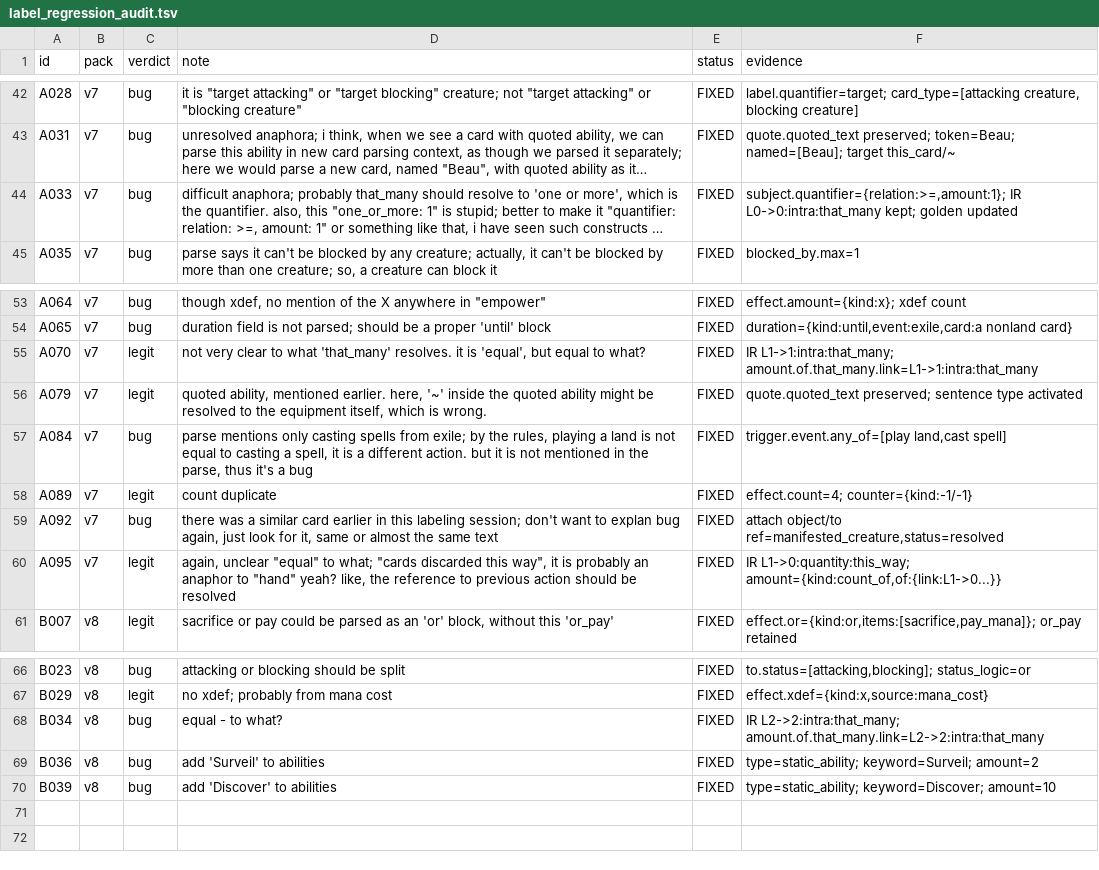
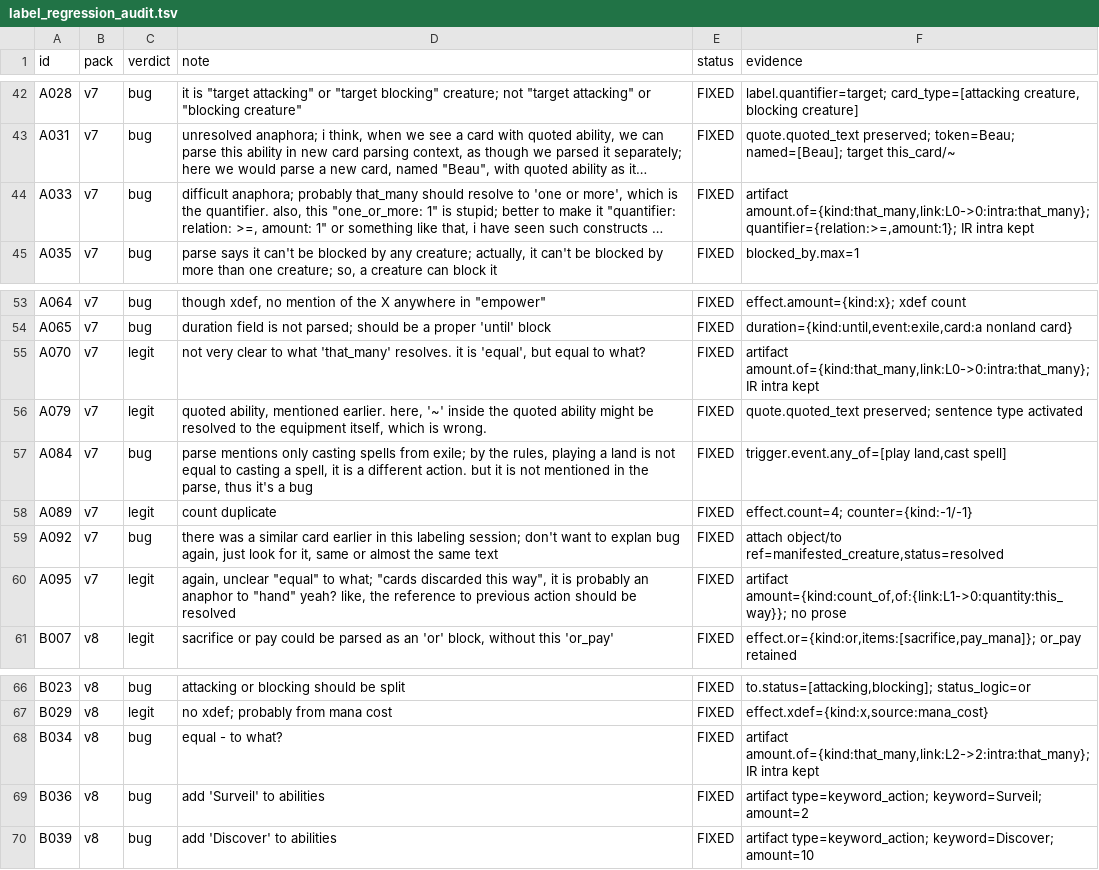
Before and after one commit to q8cel/mage-lark, a TSV file: review/label_regression_audit.tsv, drawn as a sheet; only a part is shown, gaps mark what is left out; long unchanged cells end in …; the diff names each change by its address in the sheet, - before the commit and + after, or states it on an @@ line.

Commit message:
Interp: propagate card link ids and classify keyword actions
Sentence outputs now carry card-local link ids for that_many/this way and
that-card scalars, matching compile_cards.jsonl. Surveil/Discover/Scry/
Saddle/Station/Spree/Bargain emit type=keyword_action instead of
static_ability/static_keyword. Audit evidence updated to artifact level.

```diff
--- a/review/label_regression_audit.tsv
+++ b/review/label_regression_audit.tsv
-F44 (evidence): subject.quantifier={relation:>=,amount:1}; IR L0->0:intra:that_many kept; golden updated
+F44 (evidence): artifact amount.of={kind:that_many,link:L0->0:intra:that_many}; quantifier={relation:>=,amount:1}; IR intra kept
-F55 (evidence): IR L1->1:intra:that_many; amount.of.that_many.link=L1->1:intra:that_many
+F55 (evidence): artifact amount.of={kind:that_many,link:L0->0:intra:that_many}; IR intra kept
-F60 (evidence): IR L1->0:quantity:this_way; amount={kind:count_of,of:{link:L1->0...}}
+F60 (evidence): artifact amount={kind:count_of,of:{link:L1->0:quantity:this_way}}; no prose
-F68 (evidence): IR L2->2:intra:that_many; amount.of.that_many.link=L2->2:intra:that_many
+F68 (evidence): artifact amount.of={kind:that_many,link:L2->2:intra:that_many}; IR intra kept
-F69 (evidence): type=static_ability; keyword=Surveil; amount=2
+F69 (evidence): artifact type=keyword_action; keyword=Surveil; amount=2
-F70 (evidence): type=static_ability; keyword=Discover; amount=10
+F70 (evidence): artifact type=keyword_action; keyword=Discover; amount=10
```
Also changed, not shown: 3 other files.
